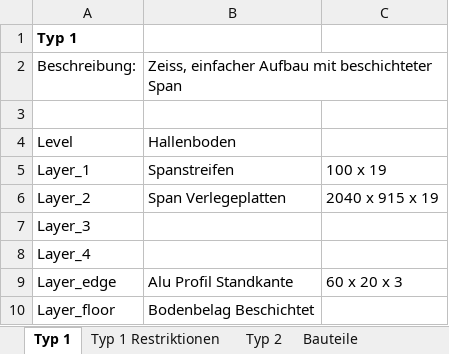
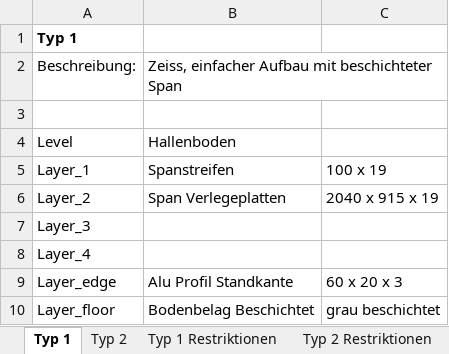
Before and after one commit to PBUM2Point0/BuildingFairs, an Excel workbook: Sample/BodenTyp1.xlsx, sheet Typ 1, drawn as a sheet; values as stored, in another font and other column widths than the file's, no borders; the diff names each change by its address in the sheet, - before the commit and + after, or states it on an @@ line.

```diff
--- a/Sample/BodenTyp1.xlsx (sheet Typ 1)
+++ b/Sample/BodenTyp1.xlsx (sheet Typ 1)
+sheet tab: Typ 2 Restriktionen
@@ sheet tab order changed: Typ 1 | Typ 2 | Typ 1 Restriktionen | Typ 2 Restriktionen @@
-C10: (empty)
+C10: grau beschichtet
```
Also changed, not shown: sheet Layer_Kon, sheet Bauteile Gesamt, sheet Typ 2, other sheet tabs.
